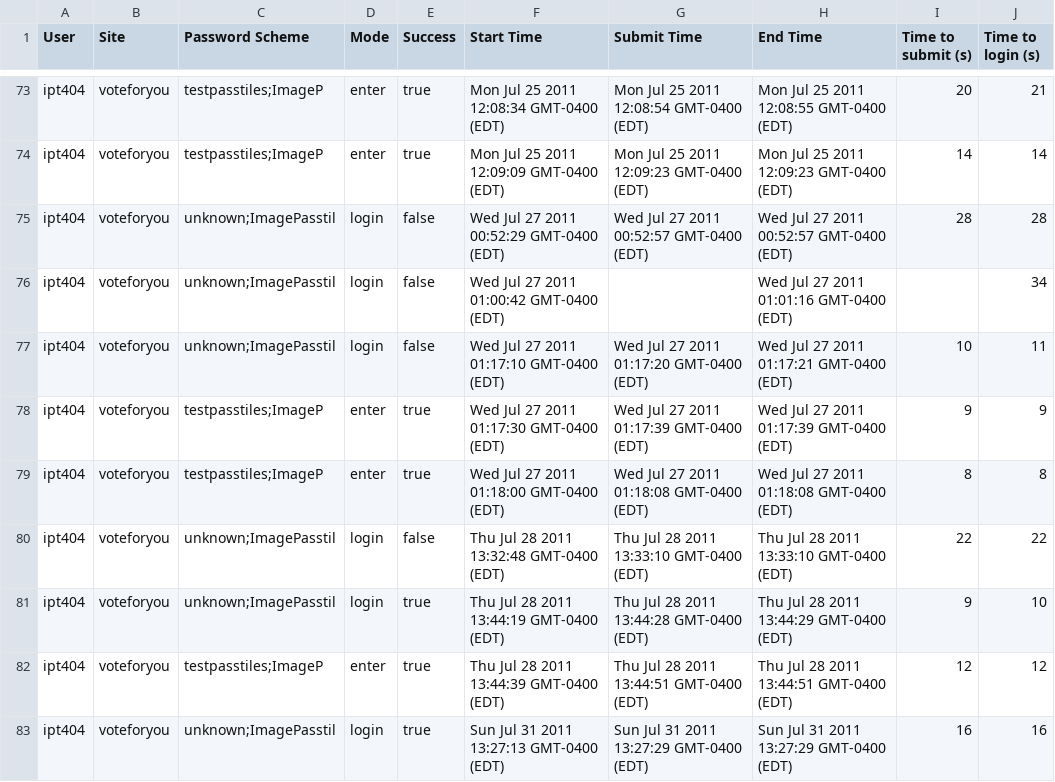
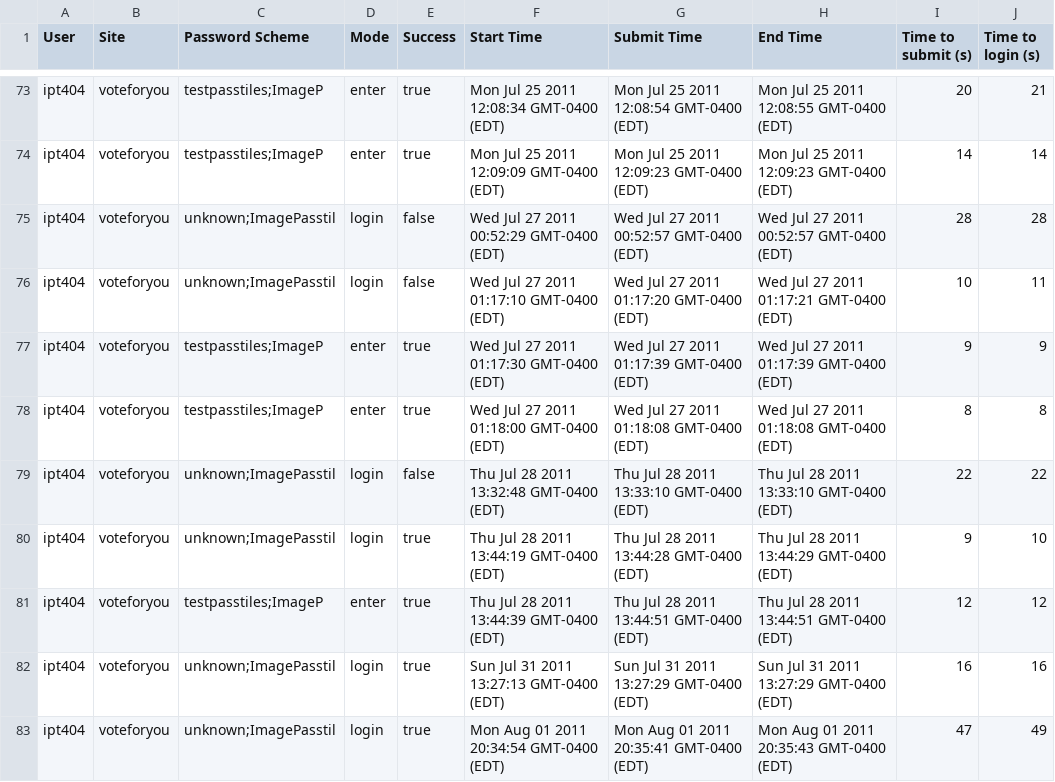
Before and after one commit to Amos47/Comp3008-Parse-Data, a CSV file: data/Imagept28_log_out.csv, drawn as a sheet; only a part is shown, gaps mark what is left out; the shorter side is filled out with more unchanged rows; the diff names each change by its address in the sheet, - before the commit and + after, or states it on an @@ line.

Commit message:
fix no table summaryStats. Blank time record.

```diff
--- a/data/Imagept28_log_out.csv
+++ b/data/Imagept28_log_out.csv
-row 76: ipt404 | voteforyou | unknown;ImagePasstil | login | false | Wed Jul 27 2011 01:00:42 GMT-0400 (EDT) |  | Wed Jul 27 2011 01:01:16 GMT-0400 (EDT) |  | 34
```
Also changed, not shown: 1 other file.
